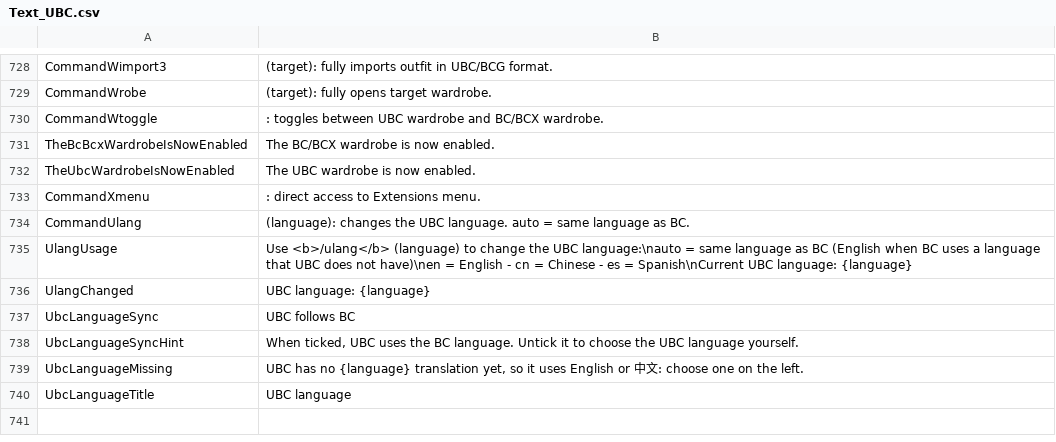
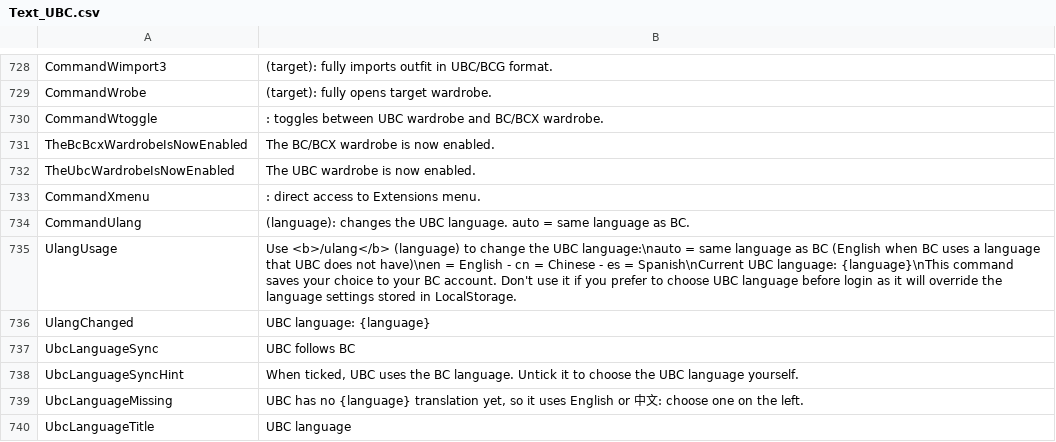
Before and after one commit to tetris245/ultrabc.github.io, a CSV file: translations/Text_UBC.csv, drawn as a sheet; only a part is shown, gaps mark what is left out.

```diff
--- a/translations/Text_UBC.csv
+++ b/translations/Text_UBC.csv
@@ -734,3 +734,3 @@ CommandXmenu,: direct access to Extensions menu.
 CommandUlang,(language): changes the UBC language. auto = same language as BC.
-UlangUsage,Use <b>/ulang</b> (language) to change the UBC language:\nauto = same language as BC (English when BC uses a language that UBC does not have)\nen = English - cn = Chinese - es = Spanish\nCurrent UBC language: {language}
+UlangUsage,Use <b>/ulang</b> (language) to change the UBC language:\nauto = same language as BC (English when BC uses a language that UBC does not have)\nen = English - cn = Chinese - es = Spanish\nCurrent UBC language: {language}\nThis command saves your choice to your BC account. Don't use it if you prefer to choose UBC language before login as it will override the language settings stored in LocalStorage.
 UlangChanged,UBC language: {language}
```
Also changed, not shown: 2 other files.
